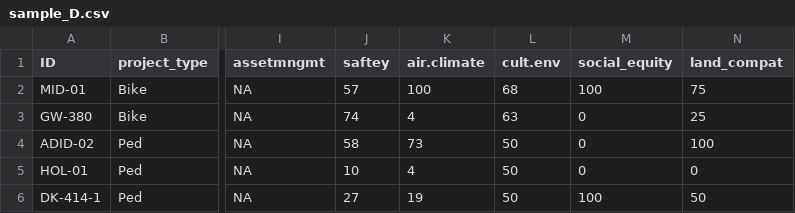
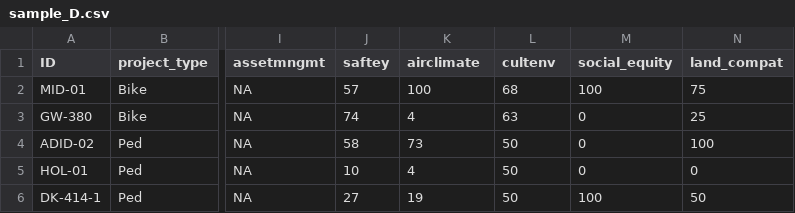
Before and after one commit to shichenfan/qwer, a CSV file: sample_D.csv, drawn as a sheet; only a part is shown, gaps mark what is left out; the diff names each change by its address in the sheet, - before the commit and + after, or states it on an @@ line.

Commit message:
Add files via upload

```diff
--- a/sample_D.csv
+++ b/sample_D.csv
-K1: air.climate
+K1: airclimate
-L1: cult.env
+L1: cultenv
```
